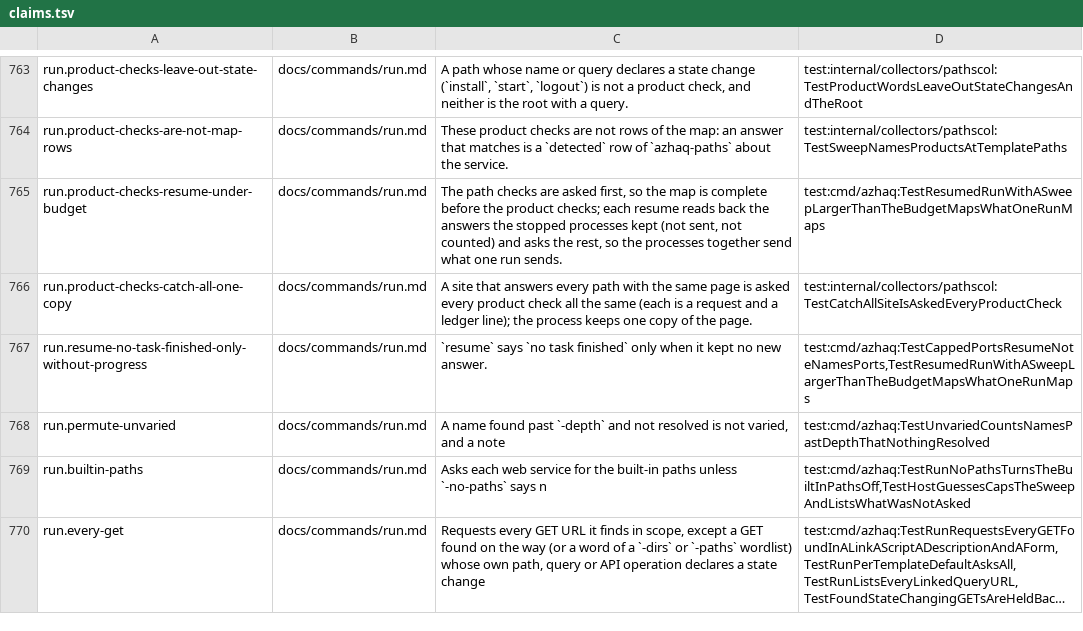
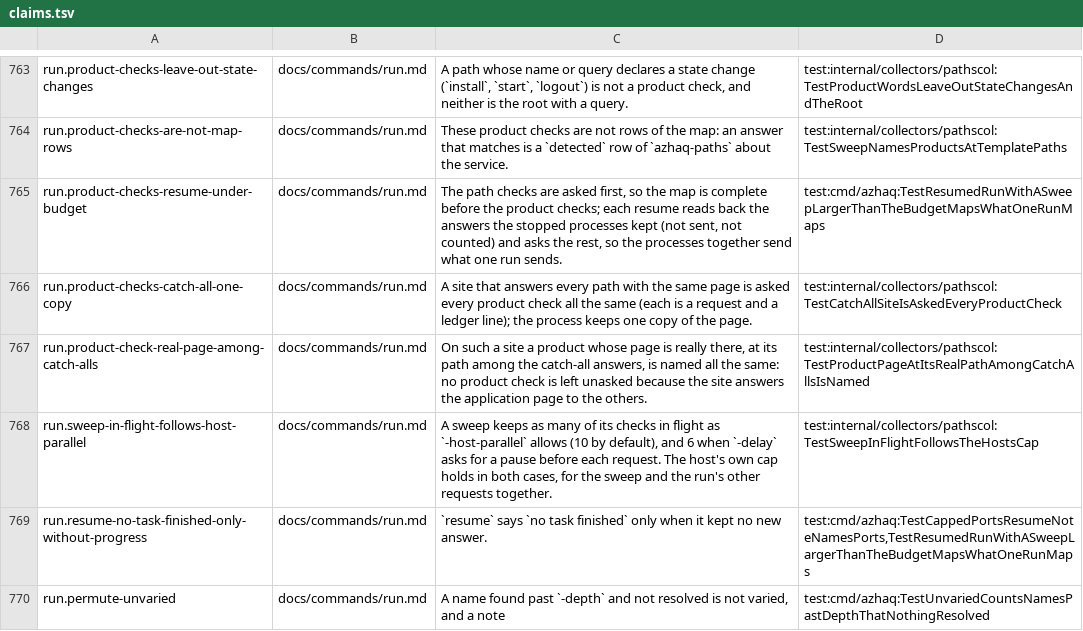
Before and after one commit to lilsadfoqs/azhaq, a TSV file: docs/claims.tsv, drawn as a sheet; only a part is shown, gaps mark what is left out; the shorter side is filled out with more unchanged rows; long unchanged cells end in …; the diff names each change by its address in the sheet, - before the commit and + after, or states it on an @@ line.

Commit message:
perf(paths): keep a sweep in flight as the host allows
A sweep held 6 checks in flight while the host's cap is 10, and its
1,300 product checks are the last work of a run of one app. It now
uses -host-parallel, and 6 under -delay. With 2 ms of latency a
sweep takes 0.46 s, not 0.72 s. A test shows a product page at its
real path among catch-all answers is still named, and that every
product check is still asked.

Refs #505

```diff
--- a/docs/claims.tsv
+++ b/docs/claims.tsv
+row 767: run.product-check-real-page-among-catch-alls | docs/commands/run.md | On such a site a product whose page is really there, at its path among the catch-all answers, is named all the same: no product check is left unasked because the site answers the application page to the others. | test:internal/collectors/pathscol:TestProductPageAtItsRealPathAmongCatchAllsIsNamed
+row 768: run.sweep-in-flight-follows-host-parallel | docs/commands/run.md | A sweep keeps as many of its checks in flight as `-host-parallel` allows (10 by default), and 6 when `-delay` asks for a pause before each request. The host's own cap holds in both cases, for the sweep and the run's other requests together. | test:internal/collectors/pathscol:TestSweepInFlightFollowsTheHostsCap
```
Also changed, not shown: 3 other files.
